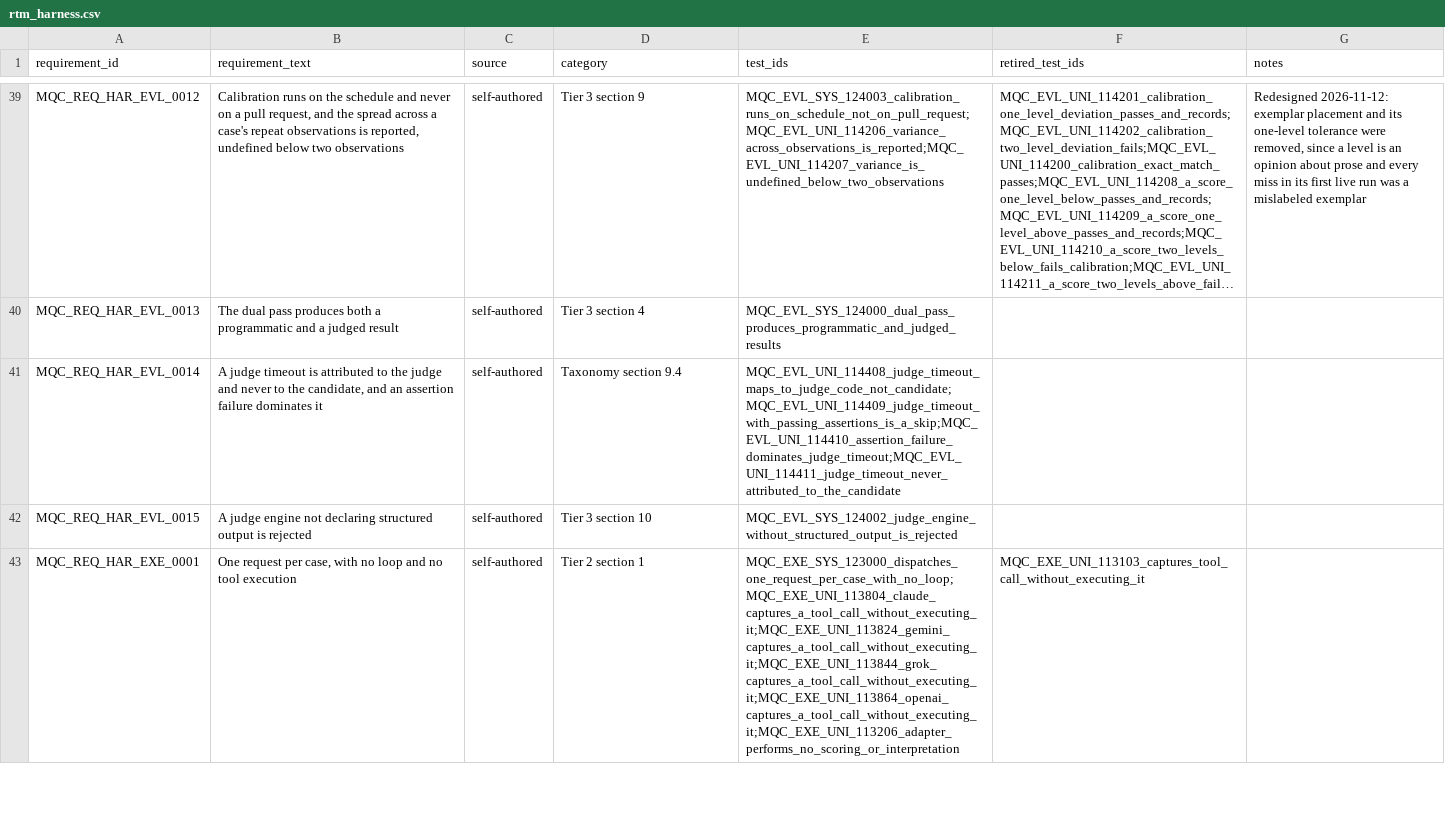
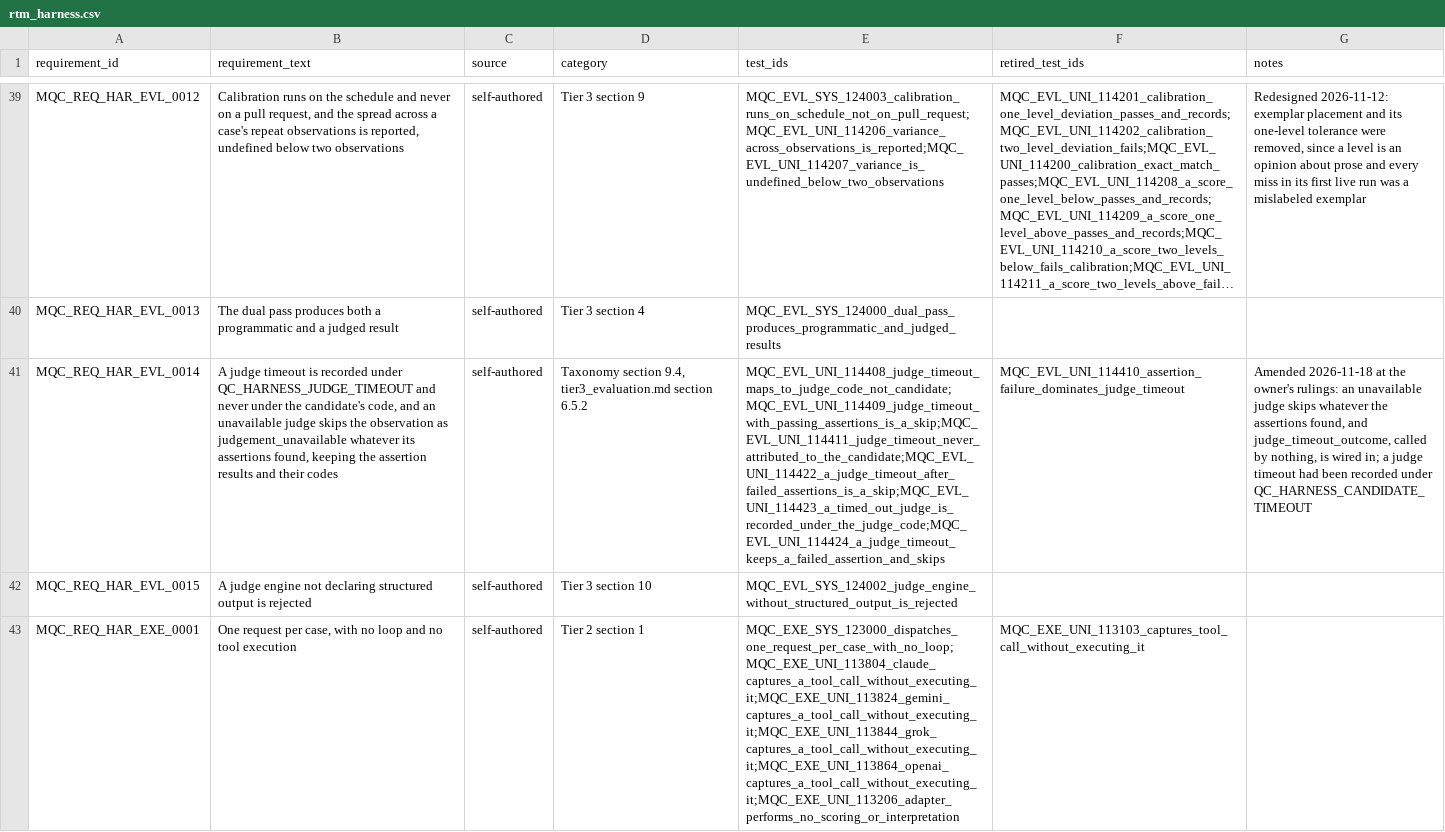
Before and after one commit to apolskiy/AP-Harness-QC, a CSV file: docs/testing/rtm_harness.csv, drawn as a sheet; only a part is shown, gaps mark what is left out; long unchanged cells end in …; the diff names each change by its address in the sheet, - before the commit and + after, or states it on an @@ line.

Commit message:
Fixed a judge timeout being recorded under the candidate's code, and made it skip whatever the assertions found
A judge that timed out was recorded under QC_HARNESS_CANDIDATE_TIMEOUT. The
judge channel maps a provider failure with the adapter's map_error, the
candidate path's, and every adapter maps its client's timeout to the candidate
code. Taxonomy section 9.4 keeps the two codes apart, and judge_timeout_outcome
existed to name the judge's, but only its own four cases called it.

Per the owner's rulings of 2026-11-18, an unavailable judge skips the
observation whatever its assertions found: the judge confirms a failure or it
is investigated, an inconclusive observation is rerun, and a skip weighs the
same as a fail against every floor. A partial pass is not a pass, which the
case repository's measured-population rule already enforces.

_judge_and_aggregate now calls judge_timeout_outcome where the judge's error
carries QC_HARNESS_CANDIDATE_TIMEOUT. The function returns
QC_HARNESS_JUDGE_TIMEOUT whatever the assertions found and logs which; the
observation is judgement_unavailable with its assertion results and codes
kept, so a deterministic failure is still reviewed.

Design tier3_evaluation.md section 6.5.2, and harness_test_taxonomy.md
section 9.4's precedence paragraph replaced. Requirement MQC_REQ_HAR_EVL_0014
amended; case 114410 retired with the precedence it asserted, and 114422,
114423 and 114424 added. README: 1179 test cases.

Verified: unit 1151 of 1151, exit 0; system 24 of 24 in replay, exit 0;
pylint exit 0; the case repository's unit on this harness, exit 0. Before the
change 114422 got None and 114423 and 114424 found the candidate code. Making
the pipeline never call the function failed 114423 and 114424; restoring the
old precedence failed 114422 and 114424. Both restored

```diff
--- a/docs/testing/rtm_harness.csv
+++ b/docs/testing/rtm_harness.csv
-B41 (requirement_text): …timeout is attributed to the judge and never to the candidate, and an assertion failure dominates it
+B41 (requirement_text): …timeout is recorded under QC_HARNESS_JUDGE_TIMEOUT and never under the candidate's code, and an unavailable judge skips the observation as judgement_unavailable whatever its assertions found, keeping the assertion results and their codes
-D41 (category): Taxonomy section 9.4
+D41 (category): Taxonomy section 9.4, tier3_evaluation.md section 6.5.2
-E41 (test_ids): MQC_EVL_UNI_114408_judge_timeout_maps_to_judge_code_not_candidate;MQC_EVL_UNI_114409_judge_timeout_with_passing_assertions_is_a_skip;MQC_EVL_UNI_114410_assertion_failure_dominates_judge_timeout;MQC_EVL_UNI_114411_judge_timeout_never_attributed_to_the_candidate
+E41 (test_ids): MQC_EVL_UNI_114408_judge_timeout_maps_to_judge_code_not_candidate;MQC_EVL_UNI_114409_judge_timeout_with_passing_assertions_is_a_skip;MQC_EVL_UNI_114411_judge_timeout_never_attributed_to_the_candidate;MQC_EVL_UNI_114422_a_judge_timeout_after_failed_assertions_is_a_skip;MQC_EVL_UNI_114423_a_timed_out_judge_is_recorded_under_the_judge_code;MQC_EVL_UNI_114424_a_judge_timeout_keeps_a_failed_assertion_and_skips
-F41 (retired_test_ids): (empty)
+F41 (retired_test_ids): MQC_EVL_UNI_114410_assertion_failure_dominates_judge_timeout
-G41 (notes): (empty)
+G41 (notes): Amended 2026-11-18 at the owner's rulings: an unavailable judge skips whatever the assertions found, and judge_timeout_outcome, called by nothing, is wired in; a judge timeout had been recorded under QC_HARNESS_CANDIDATE_TIMEOUT
```
Also changed, not shown: 11 other files.
